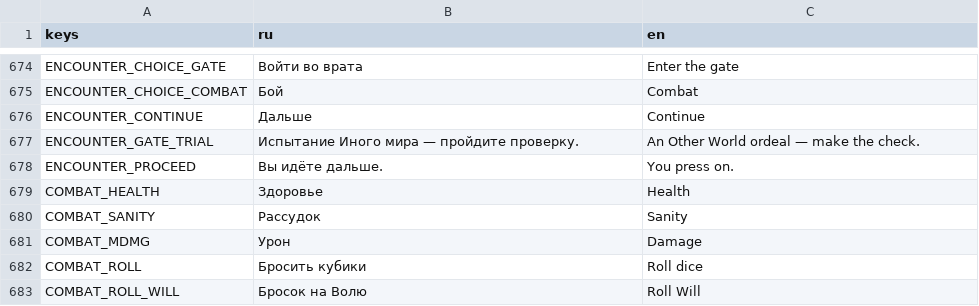
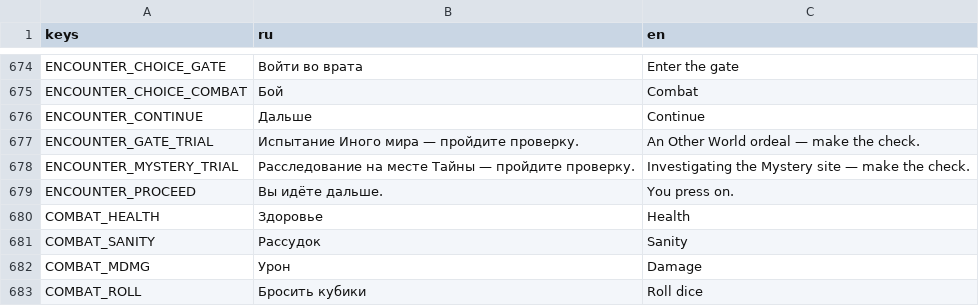
Before and after one commit to fatuk/dark-omens-godot, a CSV file: assets/i18n/translations.csv, drawn as a sheet; only a part is shown, gaps mark what is left out; the shorter side is filled out with more unchanged rows; the diff names each change by its address in the sheet, - before the commit and + after, or states it on an @@ line.

```diff
--- a/assets/i18n/translations.csv
+++ b/assets/i18n/translations.csv
+row 678: ENCOUNTER_MYSTERY_TRIAL | Расследование на месте Тайны — пройдите проверку. | Investigating the Mystery site — make the check.
```
Also changed, not shown: 3 other files.
